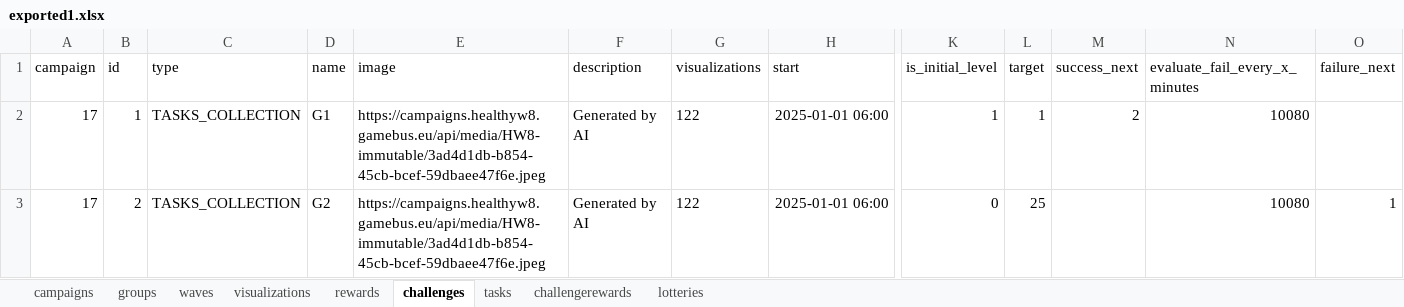
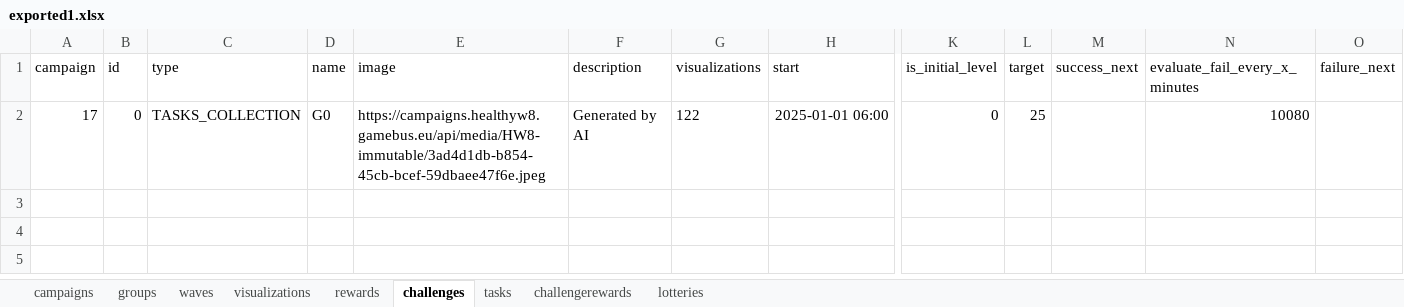
Before and after one commit to Cryoscopic-E/APLES, an Excel workbook: website/aples/data/exported1.xlsx, sheet challenges, drawn as a sheet; only a part is shown, gaps mark what is left out; values as stored, in another font and other column widths than the file's, no borders; removed rows and columns are numbered as before the commit, all else as after; rows hold the shown columns only; the diff names each change by its address in the sheet, - before the commit and + after, or states it on an @@ line.

```diff
--- a/website/aples/data/exported1.xlsx (sheet challenges)
+++ b/website/aples/data/exported1.xlsx (sheet challenges)
-row 2: 17 | 1 | TASKS_COLLECTION | G1 | https://campaigns.healthyw8.gamebus.eu/api/media/HW8-immutable/3ad4d1db-b854-45cb-bcef-59dbaee47f6e.jpeg | Generated by AI | 122 | 2025-01-01 06:00 | 1 | 1 | 2 | 10080
-B2 (id): 2
+B2 (id): 0
-D2 (name): G2
+D2 (name): G0
-O2 (failure_next): 1
+O2 (failure_next): (empty)
```
Also changed, not shown: sheet tasks, 6 other files.
